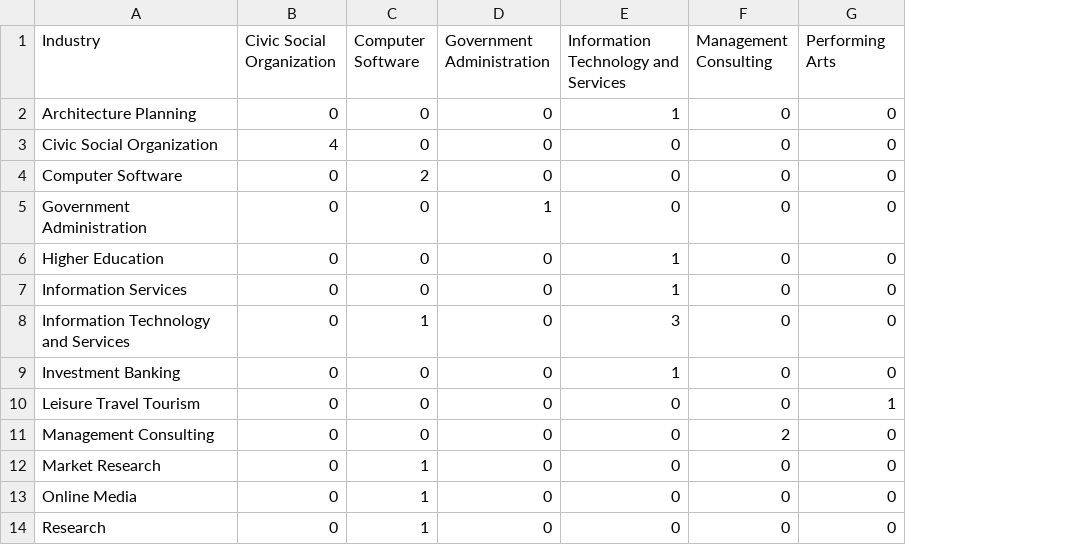
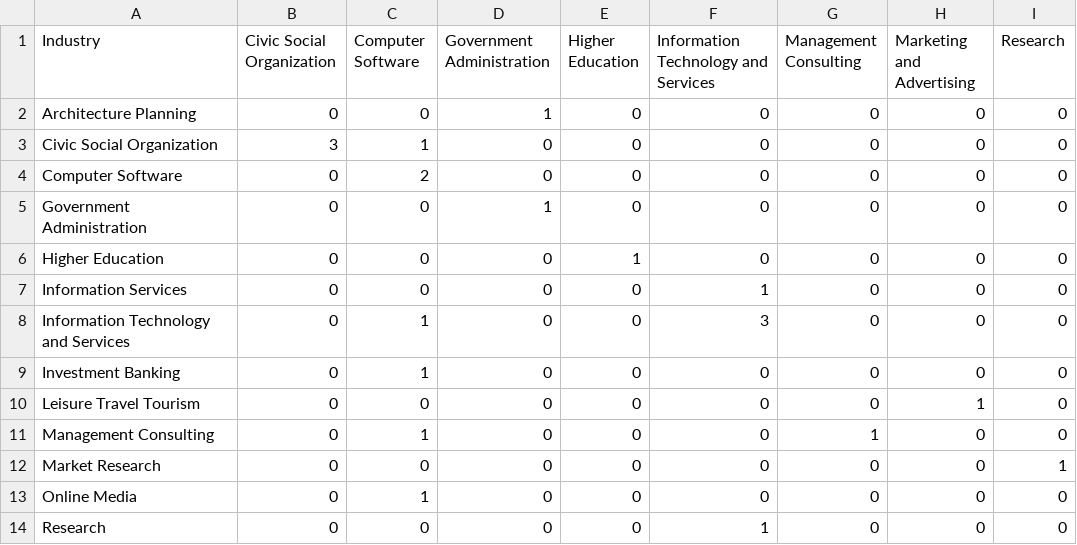
Before and after one commit to tatdef/IH_final_project, a CSV file: 5_modeling/model1_confusion_matrix.csv, drawn as a sheet; addresses are those after the commit; the diff names each change by its address in the sheet, - before the commit and + after, or states it on an @@ line.

Commit message:
new try removing industry column

```diff
--- a/5_modeling/model1_confusion_matrix.csv
+++ b/5_modeling/model1_confusion_matrix.csv
+column E (Higher Education), rows 2-14: 0 | 0 | 0 | 0 | 1 | 0 | 0 | 0 | 0 | 0 | 0 | 0 | 0
+column I (Research), rows 2-14: 0 | 0 | 0 | 0 | 0 | 0 | 0 | 0 | 0 | 0 | 1 | 0 | 0
-H1: Performing Arts
+H1: Marketing and Advertising
-D2 (Government Administration): 0
+D2 (Government Administration): 1
-F2: 1
+F2: 0
-B3 (Civic Social Organization): 4
+B3 (Civic Social Organization): 3
-C3 (Computer Software): 0
+C3 (Computer Software): 1
-F6: 1
+F6: 0
-C9 (Computer Software): 0
+C9 (Computer Software): 1
-F9: 1
+F9: 0
-C11 (Computer Software): 0
+C11 (Computer Software): 1
-G11 (Management Consulting): 2
+G11 (Management Consulting): 1
-C12 (Computer Software): 1
+C12 (Computer Software): 0
-C14 (Computer Software): 1
+C14 (Computer Software): 0
-F14: 0
+F14: 1
```
Also changed, not shown: 2 other files.
